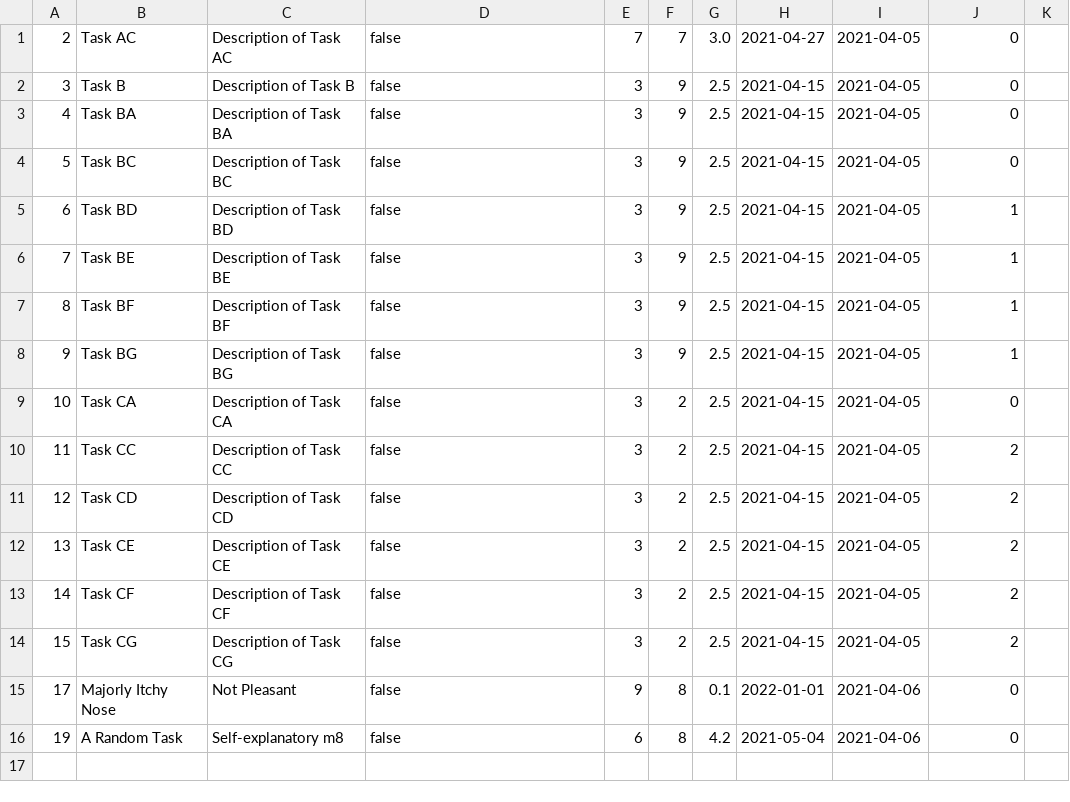
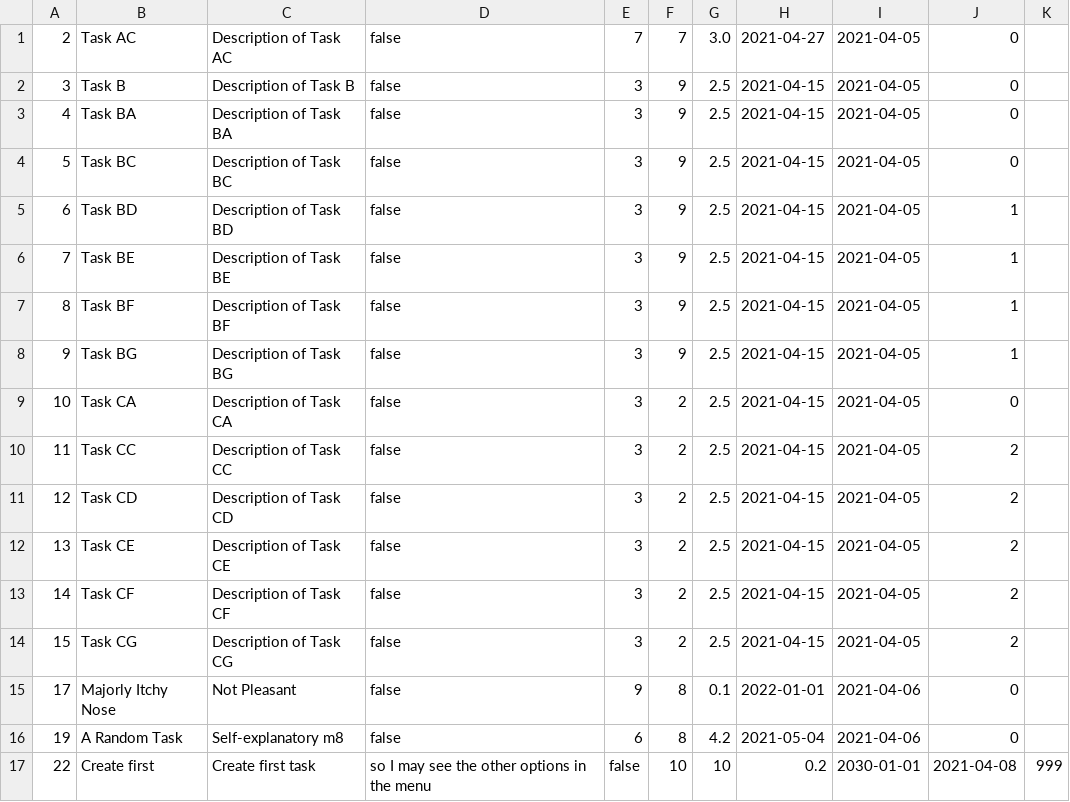
Before and after one commit to deanraguso/CTT_Lite, a CSV file: src/db/data.csv, drawn as a sheet; the diff names each change by its address in the sheet, - before the commit and + after, or states it on an @@ line.

Commit message:
Main menu now doesn't show options the logged in user cannot perform

```diff
--- a/src/db/data.csv
+++ b/src/db/data.csv
+row 17: 22 | Create first | Create first task | so I may see the other options in the menu | false | 10 | 10 | 0.2 | 2030-01-01 | 2021-04-08 | 999
```
Also changed, not shown: 5 other files.
